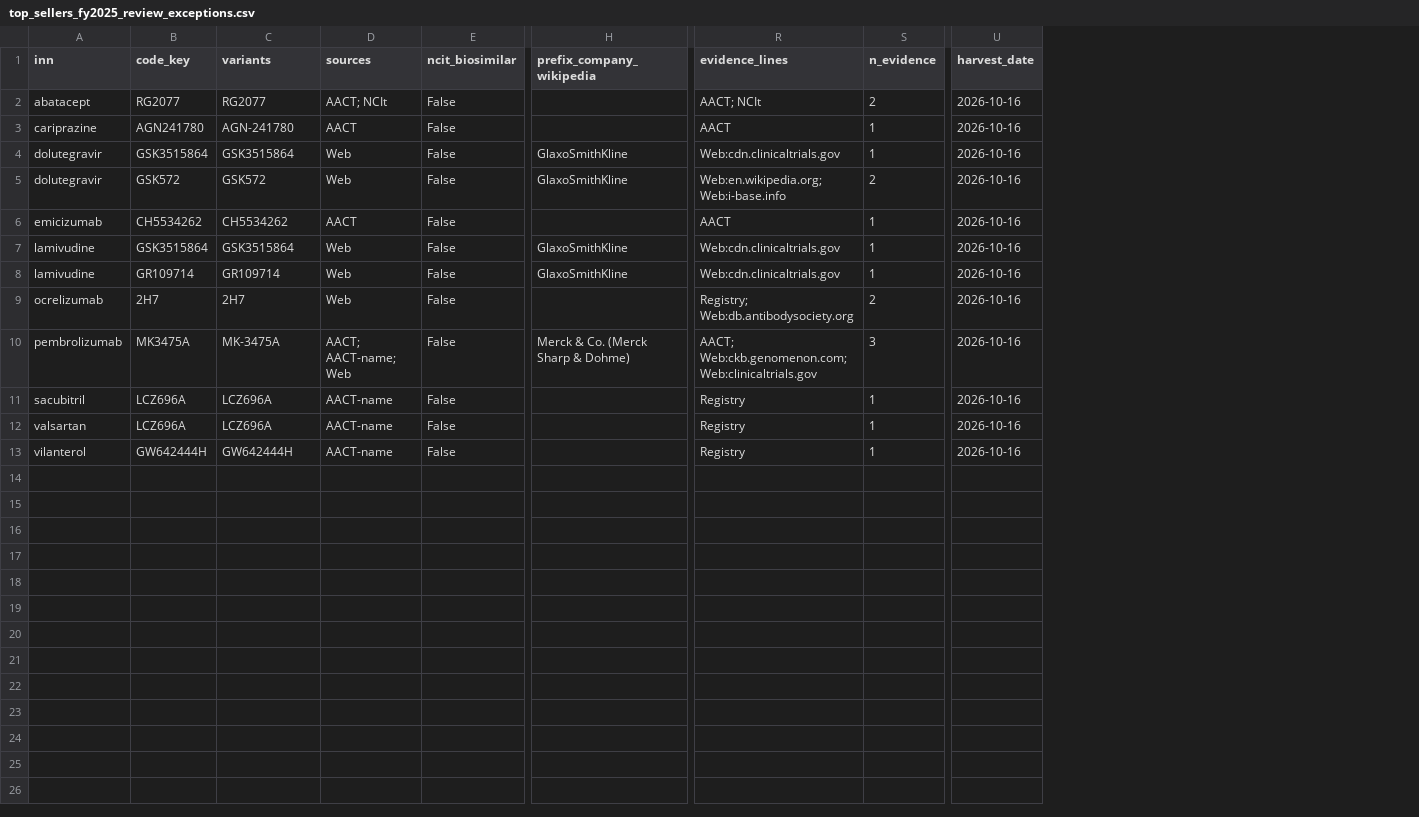
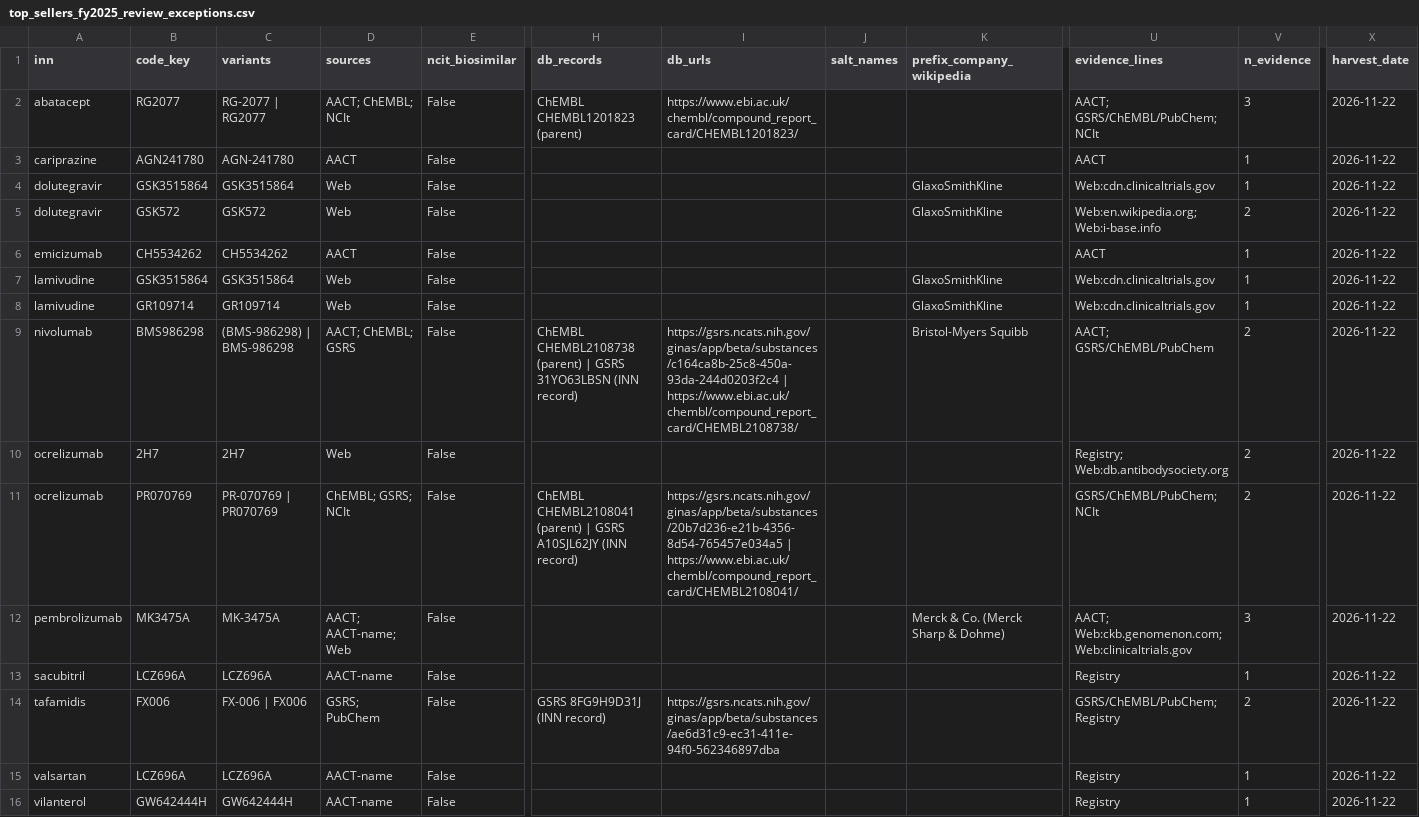
Before and after one commit to kerfors/development-code-archaeology, a CSV file: collections/top_sellers_fy2025_review_exceptions.csv, drawn as a sheet; only a part is shown, gaps mark what is left out; addresses are those after the commit; rows hold the shown columns only; the diff names each change by its address in the sheet, - before the commit and + after, or states it on an @@ line.

Commit message:
Harvest: v2 merged into the one notebook, rerun for all three collections (no accepted code changed); Hässle: inputs into the repo, H 319/68 established, H 83/69 dated 1977, web candidates for both; reference types decided; field note 4 draft

```diff
--- a/collections/top_sellers_fy2025_review_exceptions.csv
+++ b/collections/top_sellers_fy2025_review_exceptions.csv
+column H (db_records), row 2: ChEMBL CHEMBL1201823 (parent)
+column I (db_urls), row 2: https://www.ebi.ac.uk/chembl/compound_report_card/CHEMBL1201823/
+column J (salt_names), empty
-C2 (variants): RG2077
+C2 (variants): RG-2077 | RG2077
-D2 (sources): AACT; NCIt
+D2 (sources): AACT; ChEMBL; NCIt
-U2 (evidence_lines): AACT; NCIt
+U2 (evidence_lines): AACT; GSRS/ChEMBL/PubChem; NCIt
-V2 (n_evidence): 2
+V2 (n_evidence): 3
-X2:X8 (harvest_date): 2026-10-16
+X2:X8 (harvest_date): 2026-11-22
+row 9: nivolumab | BMS986298 | (BMS-986298) | BMS-986298 | AACT; ChEMBL; GSRS | False | ChEMBL CHEMBL2108738 (parent) | GSRS 31YO63LBSN (INN record) | https://gsrs.ncats.nih.gov/ginas/app/beta/substances/c164ca8b-25c8-450a-93da-244d0203f2c4 | https://www.ebi.ac.uk/chembl/compound_report_card/CHEMBL2108738/ |  | Bristol-Myers Squibb | AACT; GSRS/ChEMBL/PubChem | 2 | 2026-11-22
-X10 (harvest_date): 2026-10-16
+X10 (harvest_date): 2026-11-22
+row 11: ocrelizumab | PR070769 | PR-070769 | PR070769 | ChEMBL; GSRS; NCIt | False | ChEMBL CHEMBL2108041 (parent) | GSRS A10SJL62JY (INN record) | https://gsrs.ncats.nih.gov/ginas/app/beta/substances/20b7d236-e21b-4356-8d54-765457e034a5 | https://www.ebi.ac.uk/chembl/compound_report_card/CHEMBL2108041/ |  |  | GSRS/ChEMBL/PubChem; NCIt | 2 | 2026-11-22
-X12:X13 (harvest_date): 2026-10-16
+X12:X13 (harvest_date): 2026-11-22
+row 14: tafamidis | FX006 | FX-006 | FX006 | GSRS; PubChem | False | GSRS 8FG9H9D31J (INN record) | https://gsrs.ncats.nih.gov/ginas/app/beta/substances/ae6d31c9-ec31-411e-94f0-562346897dba |  |  | GSRS/ChEMBL/PubChem; Registry | 2 | 2026-11-22
-X15:X16 (harvest_date): 2026-10-16
+X15:X16 (harvest_date): 2026-11-22
```
Also changed, not shown: collections/fda_novel_2025_review_exceptions.csv, collections/top_sellers_fy2025_codes.csv, 9 other files.
